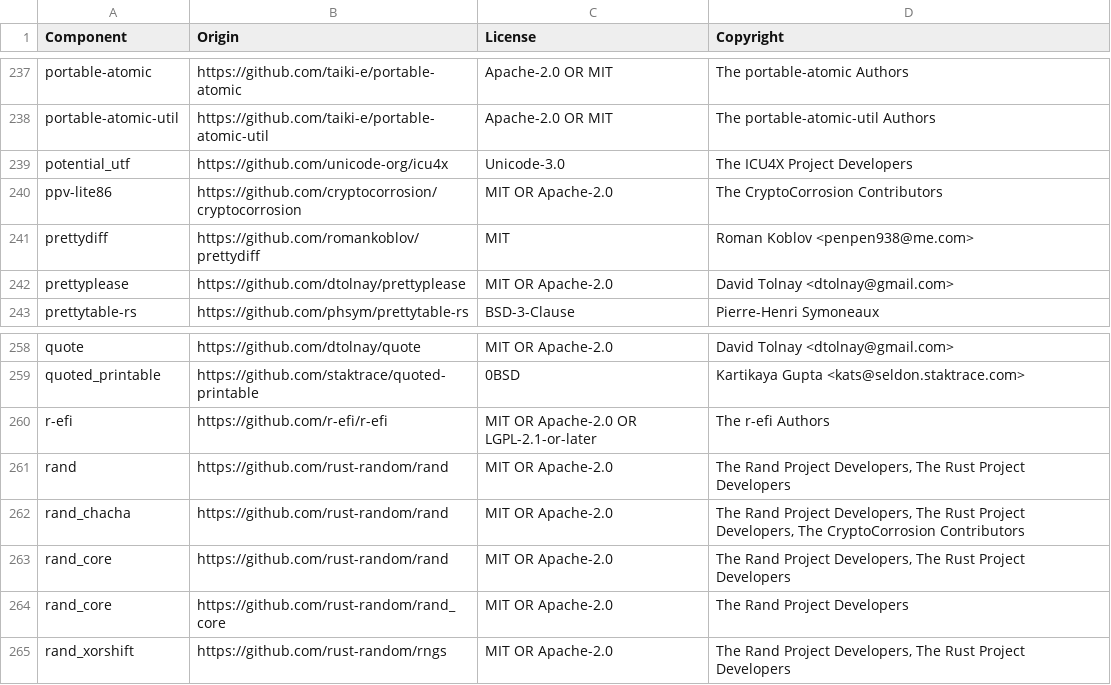
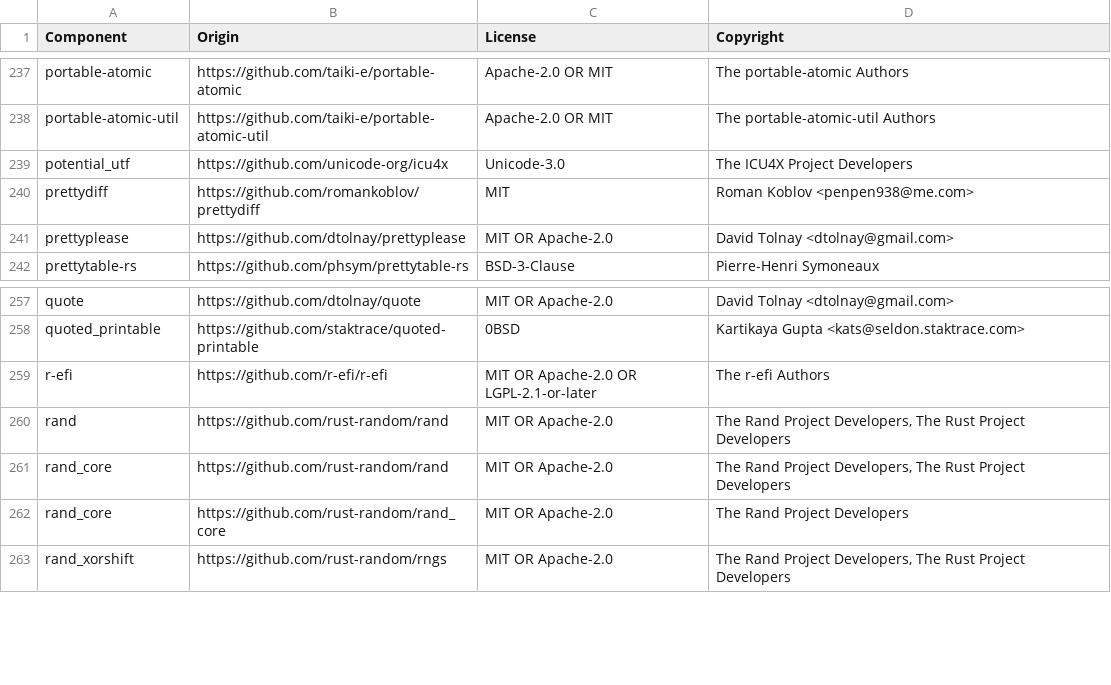
Before and after one commit to vectordotdev/vrl, a CSV file: LICENSE-3rdparty.csv, drawn as a sheet; only a part is shown, gaps mark what is left out.

Commit message:
chore(deps): refresh third-party license inventory

```diff
--- a/LICENSE-3rdparty.csv
+++ b/LICENSE-3rdparty.csv
@@ -239,3 +239,2 @@ portable-atomic-util,https://github.com/taiki-e/portable-atomic-util,Apache-2.0
 potential_utf,https://github.com/unicode-org/icu4x,Unicode-3.0,The ICU4X Project Developers
-ppv-lite86,https://github.com/cryptocorrosion/cryptocorrosion,MIT OR Apache-2.0,The CryptoCorrosion Contributors
 prettydiff,https://github.com/romankoblov/prettydiff,MIT,Roman Koblov <penpen938@me.com>
@@ -261,3 +260,2 @@ r-efi,https://github.com/r-efi/r-efi,MIT OR Apache-2.0 OR LGPL-2.1-or-later,The
 rand,https://github.com/rust-random/rand,MIT OR Apache-2.0,"The Rand Project Developers, The Rust Project Developers"
-rand_chacha,https://github.com/rust-random/rand,MIT OR Apache-2.0,"The Rand Project Developers, The Rust Project Developers, The CryptoCorrosion Contributors"
 rand_core,https://github.com/rust-random/rand,MIT OR Apache-2.0,"The Rand Project Developers, The Rust Project Developers"
```
